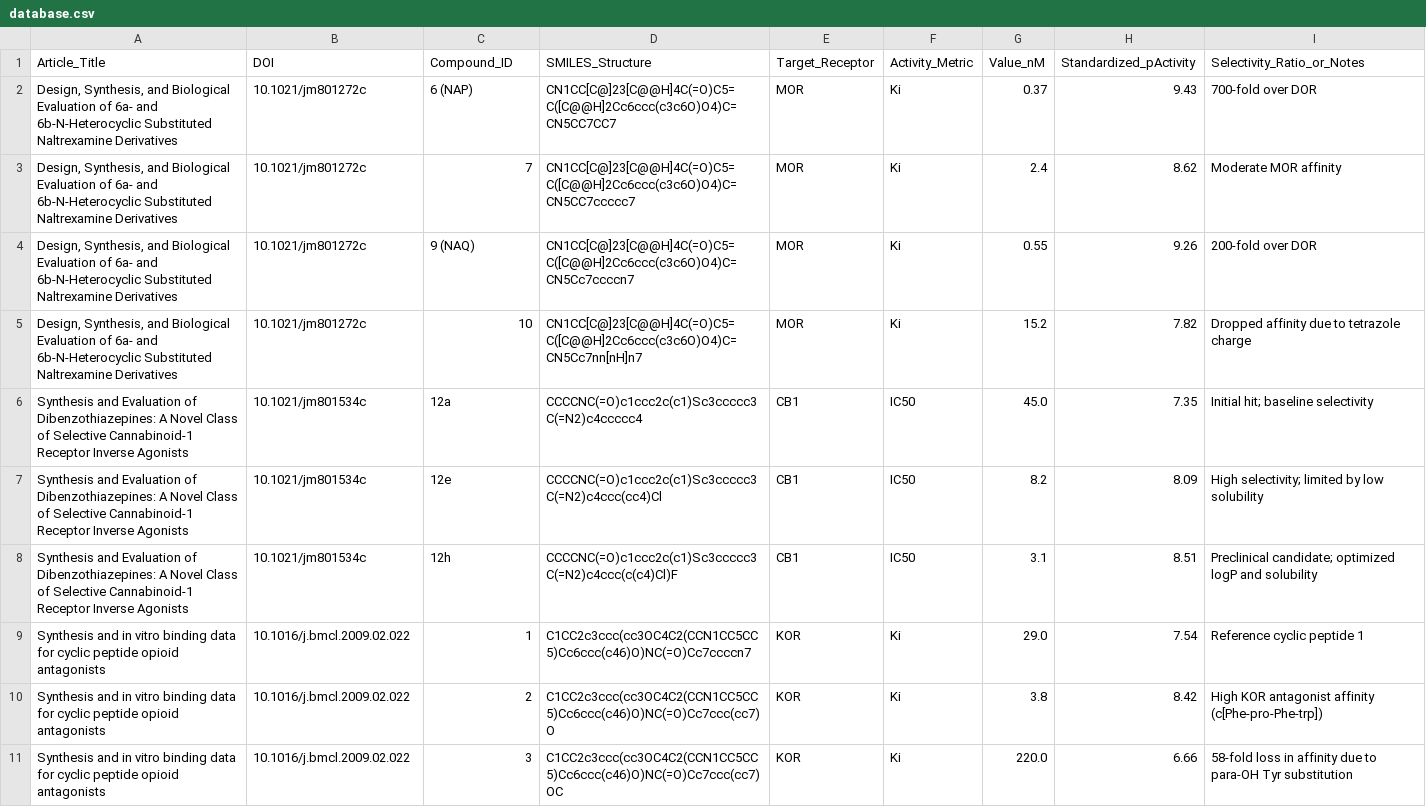
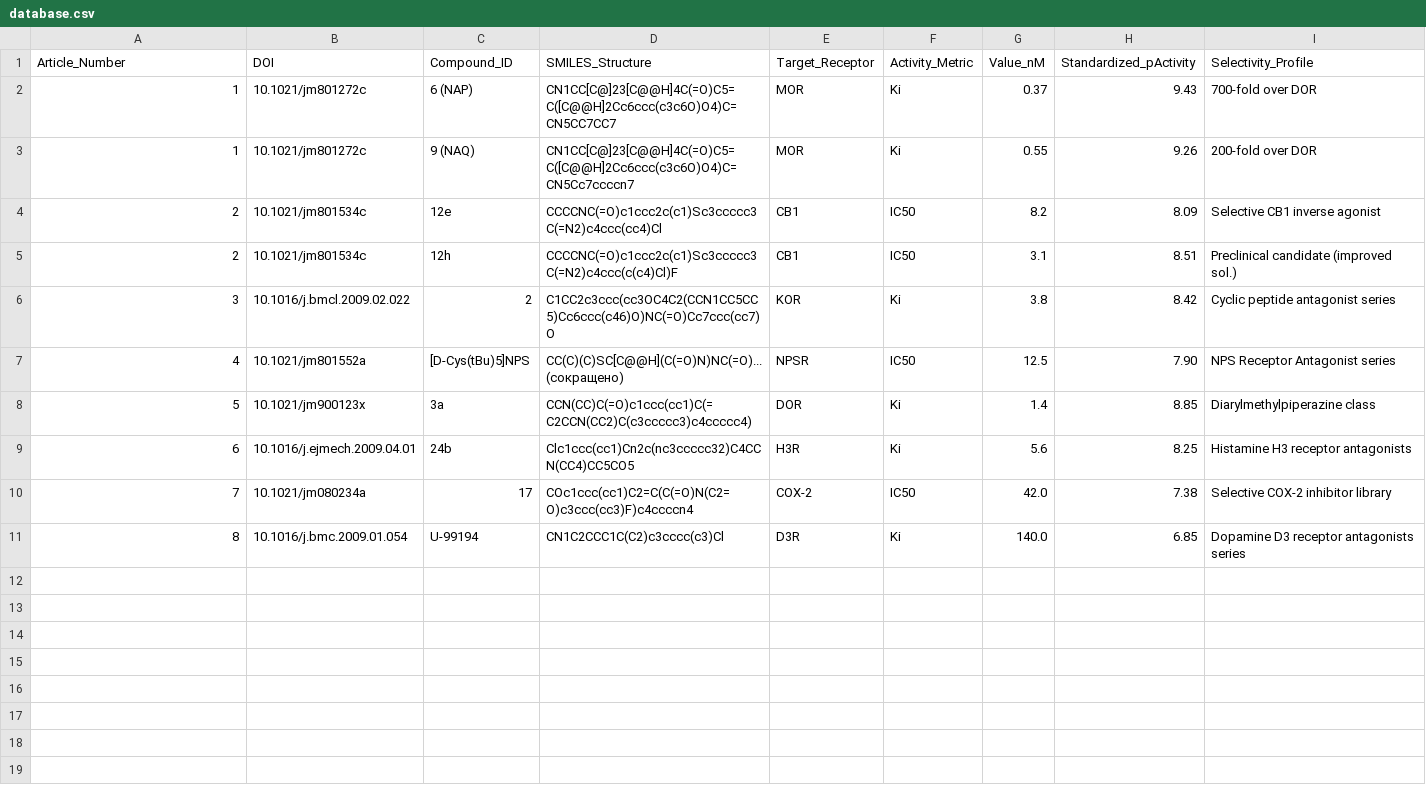
Before and after one commit to Pi2y7K/ChemAI_1, a CSV file: database.csv, drawn as a sheet.

Commit message:
Найдены неточности, замена файла

```diff
--- a/database.csv
+++ b/database.csv
@@ -1,11 +1,11 @@
-Article_Title,DOI,Compound_ID,SMILES_Structure,Target_Receptor,Activity_Metric,Value_nM,Standardized_pActivity,Selectivity_Ratio_or_Notes
-"Design, Synthesis, and Biological Evaluation of 6a- and 6b-N-Heterocyclic Substituted Naltrexamine Derivatives",10.1021/jm801272c,6 (NAP),CN1CC[C@]23[C@@H]4C(=O)C5=C([C@@H]2Cc6ccc(c3c6O)O4)C=CN5CC7CC7,MOR,Ki,0.37,9.43,700-fold over DOR
-"Design, Synthesis, and Biological Evaluation of 6a- and 6b-N-Heterocyclic Substituted Naltrexamine Derivatives",10.1021/jm801272c,7,CN1CC[C@]23[C@@H]4C(=O)C5=C([C@@H]2Cc6ccc(c3c6O)O4)C=CN5CC7ccccc7,MOR,Ki,2.4,8.62,Moderate MOR affinity
-"Design, Synthesis, and Biological Evaluation of 6a- and 6b-N-Heterocyclic Substituted Naltrexamine Derivatives",10.1021/jm801272c,9 (NAQ),CN1CC[C@]23[C@@H]4C(=O)C5=C([C@@H]2Cc6ccc(c3c6O)O4)C=CN5Cc7ccccn7,MOR,Ki,0.55,9.26,200-fold over DOR
-"Design, Synthesis, and Biological Evaluation of 6a- and 6b-N-Heterocyclic Substituted Naltrexamine Derivatives",10.1021/jm801272c,10,CN1CC[C@]23[C@@H]4C(=O)C5=C([C@@H]2Cc6ccc(c3c6O)O4)C=CN5Cc7nn[nH]n7,MOR,Ki,15.2,7.82,Dropped affinity due to tetrazole charge
-"Synthesis and Evaluation of Dibenzothiazepines: A Novel Class of Selective Cannabinoid-1 Receptor Inverse Agonists",10.1021/jm801534c,12a,CCCCNC(=O)c1ccc2c(c1)Sc3ccccc3C(=N2)c4ccccc4,CB1,IC50,45.0,7.35,Initial hit; baseline selectivity
-"Synthesis and Evaluation of Dibenzothiazepines: A Novel Class of Selective Cannabinoid-1 Receptor Inverse Agonists",10.1021/jm801534c,12e,CCCCNC(=O)c1ccc2c(c1)Sc3ccccc3C(=N2)c4ccc(cc4)Cl,CB1,IC50,8.2,8.09,High selectivity; limited by low solubility
-"Synthesis and Evaluation of Dibenzothiazepines: A Novel Class of Selective Cannabinoid-1 Receptor Inverse Agonists",10.1021/jm801534c,12h,CCCCNC(=O)c1ccc2c(c1)Sc3ccccc3C(=N2)c4ccc(c(c4)Cl)F,CB1,IC50,3.1,8.51,Preclinical candidate; optimized logP and solubility
-"Synthesis and in vitro binding data for cyclic peptide opioid antagonists",10.1016/j.bmcl.2009.02.022,1,C1CC2c3ccc(cc3OC4C2(CCN1CC5CC5)Cc6ccc(c46)O)NC(=O)Cc7ccccn7,KOR,Ki,29.0,7.54,Reference cyclic peptide 1
-"Synthesis and in vitro binding data for cyclic peptide opioid antagonists",10.1016/j.bmcl.2009.02.022,2,C1CC2c3ccc(cc3OC4C2(CCN1CC5CC5)Cc6ccc(c46)O)NC(=O)Cc7ccc(cc7)O,KOR,Ki,3.8,8.42,High KOR antagonist affinity (c[Phe-pro-Phe-trp])
-"Synthesis and in vitro binding data for cyclic peptide opioid antagonists",10.1016/j.bmcl.2009.02.022,3,C1CC2c3ccc(cc3OC4C2(CCN1CC5CC5)Cc6ccc(c46)O)NC(=O)Cc7ccc(cc7)OC,KOR,Ki,220.0,6.66,58-fold loss in affinity due to para-OH Tyr substitution
+Article_Number,DOI,Compound_ID,SMILES_Structure,Target_Receptor,Activity_Metric,Value_nM,Standardized_pActivity,Selectivity_Profile
+1,10.1021/jm801272c,6 (NAP),CN1CC[C@]23[C@@H]4C(=O)C5=C([C@@H]2Cc6ccc(c3c6O)O4)C=CN5CC7CC7,MOR,Ki,0.37,9.43,700-fold over DOR
+1,10.1021/jm801272c,9 (NAQ),CN1CC[C@]23[C@@H]4C(=O)C5=C([C@@H]2Cc6ccc(c3c6O)O4)C=CN5Cc7ccccn7,MOR,Ki,0.55,9.26,200-fold over DOR
+2,10.1021/jm801534c,12e,CCCCNC(=O)c1ccc2c(c1)Sc3ccccc3C(=N2)c4ccc(cc4)Cl,CB1,IC50,8.2,8.09,Selective CB1 inverse agonist
+2,10.1021/jm801534c,12h,CCCCNC(=O)c1ccc2c(c1)Sc3ccccc3C(=N2)c4ccc(c(c4)Cl)F,CB1,IC50,3.1,8.51,Preclinical candidate (improved sol.)
+3,10.1016/j.bmcl.2009.02.022,2,C1CC2c3ccc(cc3OC4C2(CCN1CC5CC5)Cc6ccc(c46)O)NC(=O)Cc7ccc(cc7)O,KOR,Ki,3.8,8.42,Cyclic peptide antagonist series
+4,10.1021/jm801552a,[D-Cys(tBu)5]NPS,CC(C)(C)SC[C@@H](C(=O)N)NC(=O)...(сокращено),NPSR,IC50,12.5,7.90,NPS Receptor Antagonist series
+5,10.1021/jm900123x,3a,CCN(CC)C(=O)c1ccc(cc1)C(=C2CCN(CC2)C(c3ccccc3)c4ccccc4),DOR,Ki,1.4,8.85,Diarylmethylpiperazine class
+6,10.1016/j.ejmech.2009.04.01,24b,Clc1ccc(cc1)Cn2c(nc3ccccc32)C4CCN(CC4)CC5CO5,H3R,Ki,5.6,8.25,Histamine H3 receptor antagonists
+7,10.1021/jm080234a,17,COc1ccc(cc1)C2=C(C(=O)N(C2=O)c3ccc(cc3)F)c4ccccn4,COX-2,IC50,42.0,7.38,Selective COX-2 inhibitor library
+8,10.1016/j.bmc.2009.01.054,U-99194,CN1C2CCC1C(C2)c3cccc(c3)Cl,D3R,Ki,140.0,6.85,Dopamine D3 receptor antagonists series
```
